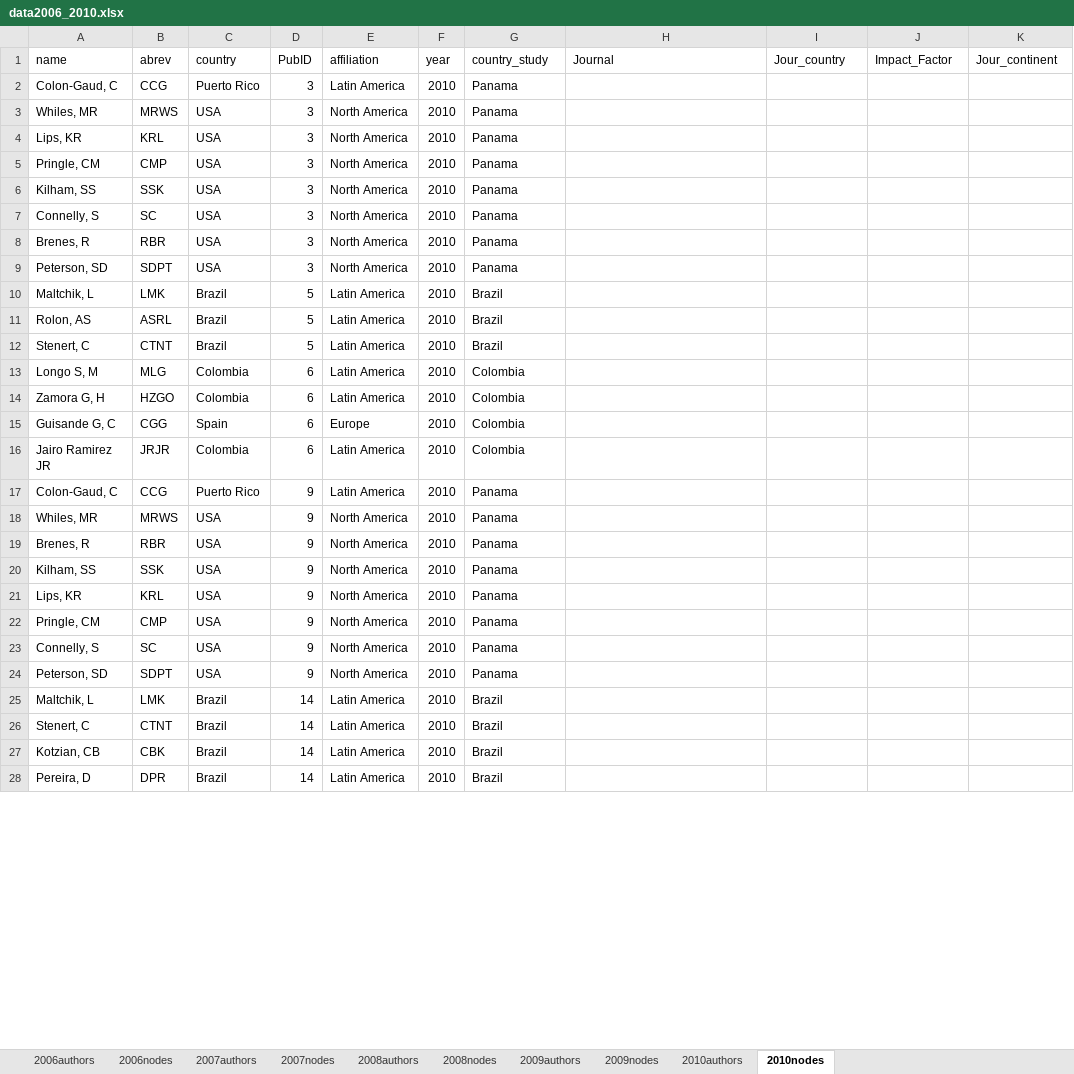
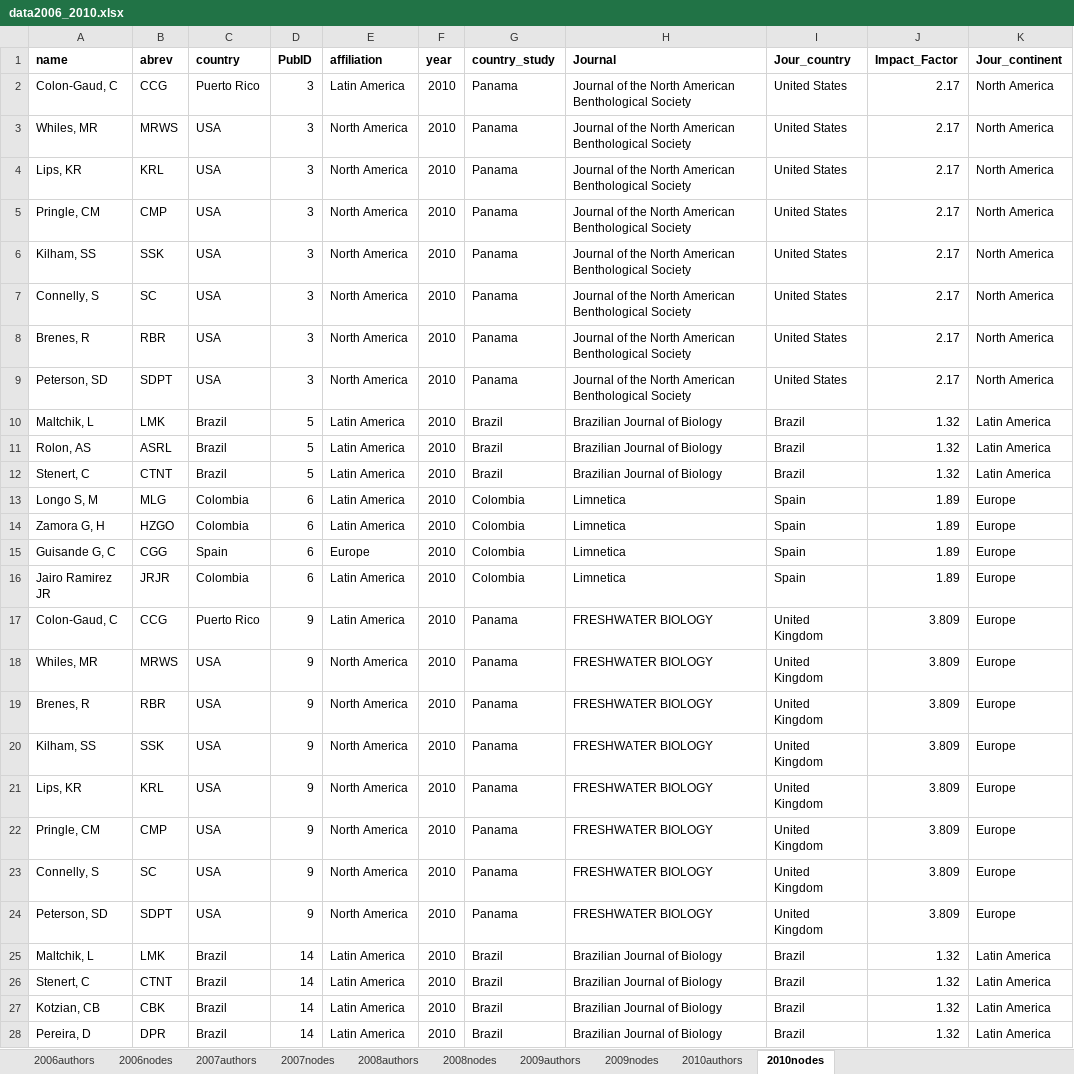
Before and after one commit to PEGutierrezF/NetworkAnalysis, an Excel workbook: data/data2006_2010.xlsx, sheet 2010nodes, drawn as a sheet; only a part is shown; values as stored, in another font and other column widths than the file's, no borders; the diff covers the shown part only; the diff names each change by its address in the sheet, - before the commit and + after, or states it on an @@ line.

```diff
--- a/data/data2006_2010.xlsx (sheet 2010nodes)
+++ b/data/data2006_2010.xlsx (sheet 2010nodes)
-A1:K1 bold: off
+A1:K1 bold: on
-H2:H9 (Journal): (empty)
+H2:H9 (Journal): Journal of the North American Benthological Society
-I2:I9 (Jour_country): (empty)
+I2:I9 (Jour_country): United States
-J2:J9 (Impact_Factor): (empty)
+J2:J9 (Impact_Factor): 2.17
-K2:K9 (Jour_continent): (empty)
+K2:K9 (Jour_continent): North America
-H10:H12 (Journal): (empty)
+H10:H12 (Journal): Brazilian Journal of Biology
-I10:I12 (Jour_country): (empty)
+I10:I12 (Jour_country): Brazil
-J10:J12 (Impact_Factor): (empty)
+J10:J12 (Impact_Factor): 1.32
-K10:K12 (Jour_continent): (empty)
+K10:K12 (Jour_continent): Latin America
-H13:H16 (Journal): (empty)
+H13:H16 (Journal): Limnetica
-I13:I16 (Jour_country): (empty)
+I13:I16 (Jour_country): Spain
-J13:J16 (Impact_Factor): (empty)
+J13:J16 (Impact_Factor): 1.89
-K13:K24 (Jour_continent): (empty)
+K13:K24 (Jour_continent): Europe
-H17:H24 (Journal): (empty)
+H17:H24 (Journal): FRESHWATER BIOLOGY
-I17:I24 (Jour_country): (empty)
+I17:I24 (Jour_country): United Kingdom
-J17:J24 (Impact_Factor): (empty)
+J17:J24 (Impact_Factor): 3.809
-H25:H28 (Journal): (empty)
+H25:H28 (Journal): Brazilian Journal of Biology
-I25:I28 (Jour_country): (empty)
+I25:I28 (Jour_country): Brazil
-J25:J28 (Impact_Factor): (empty)
+J25:J28 (Impact_Factor): 1.32
-K25:K28 (Jour_continent): (empty)
+K25:K28 (Jour_continent): Latin America
```
Also changed, not shown: 224 edited cells elsewhere in this sheet, sheet 2009nodes, sheet 2007nodes, sheet 2006nodes, sheet 2008nodes, 2 other files.
